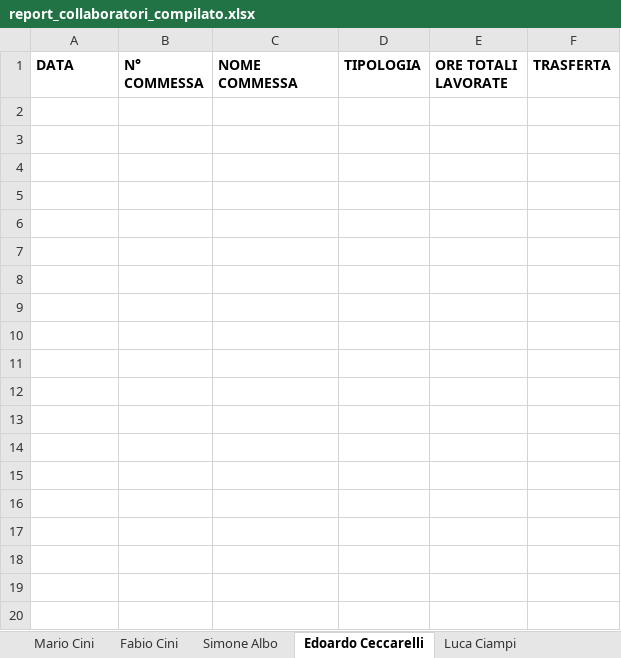
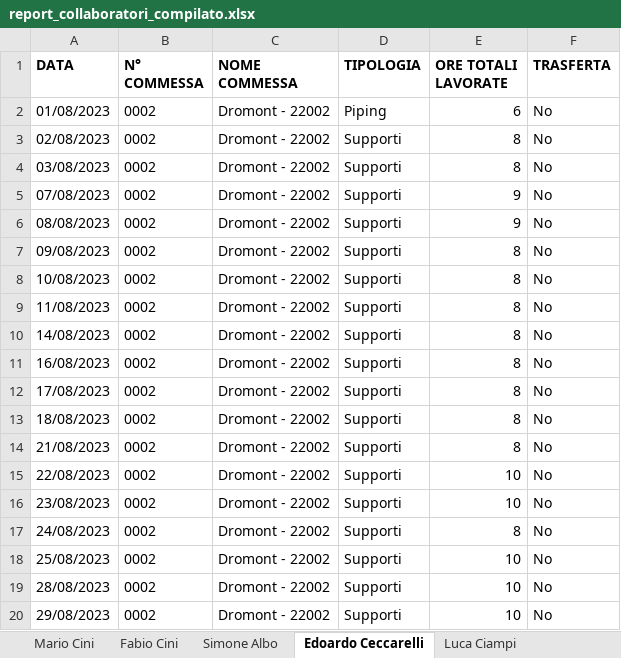
Before and after one commit to calminaro/mcp_consulting, an Excel workbook: static/report_collaboratori_compilato.xlsx, sheet Edoardo Ceccarelli, drawn as a sheet; values as stored, in another font and other column widths than the file's, no borders; the diff names each change by its address in the sheet, - before the commit and + after, or states it on an @@ line.

```diff
--- a/static/report_collaboratori_compilato.xlsx (sheet Edoardo Ceccarelli)
+++ b/static/report_collaboratori_compilato.xlsx (sheet Edoardo Ceccarelli)
+row 2: 01/08/2023 | 0002 | Dromont - 22002 | Piping | 6 | No
+row 3: 02/08/2023 | 0002 | Dromont - 22002 | Supporti | 8 | No
+row 4: 03/08/2023 | 0002 | Dromont - 22002 | Supporti | 8 | No
+row 5: 07/08/2023 | 0002 | Dromont - 22002 | Supporti | 9 | No
+row 6: 08/08/2023 | 0002 | Dromont - 22002 | Supporti | 9 | No
+row 7: 09/08/2023 | 0002 | Dromont - 22002 | Supporti | 8 | No
+row 8: 10/08/2023 | 0002 | Dromont - 22002 | Supporti | 8 | No
+row 9: 11/08/2023 | 0002 | Dromont - 22002 | Supporti | 8 | No
+row 10: 14/08/2023 | 0002 | Dromont - 22002 | Supporti | 8 | No
+row 11: 16/08/2023 | 0002 | Dromont - 22002 | Supporti | 8 | No
+row 12: 17/08/2023 | 0002 | Dromont - 22002 | Supporti | 8 | No
+row 13: 18/08/2023 | 0002 | Dromont - 22002 | Supporti | 8 | No
+row 14: 21/08/2023 | 0002 | Dromont - 22002 | Supporti | 8 | No
+row 15: 22/08/2023 | 0002 | Dromont - 22002 | Supporti | 10 | No
+row 16: 23/08/2023 | 0002 | Dromont - 22002 | Supporti | 10 | No
+row 17: 24/08/2023 | 0002 | Dromont - 22002 | Supporti | 8 | No
+row 18: 25/08/2023 | 0002 | Dromont - 22002 | Supporti | 10 | No
+row 19: 28/08/2023 | 0002 | Dromont - 22002 | Supporti | 10 | No
+row 20: 29/08/2023 | 0002 | Dromont - 22002 | Supporti | 10 | No
```
Also changed, not shown: sheet Luca Ciampi, sheet Isabella Guidotti, sheet Mario Cini, sheet Alessandro Damonte, sheet Simone Albo, static/report_commesse_compilato.xlsx, 2 other files.
